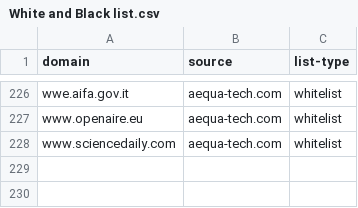
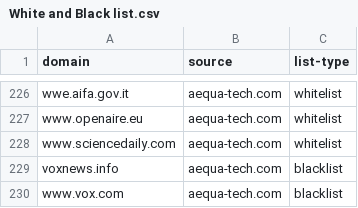
Before and after one commit to AequaTech/DeBunker, a CSV file: API/Background/White and Black list.csv, drawn as a sheet; only a part is shown, gaps mark what is left out.

```diff
--- a/API/Background/White and Black list.csv
+++ b/API/Background/White and Black list.csv
@@ -228 +228,3 @@ www.openaire.eu,aequa-tech.com,whitelist
 www.sciencedaily.com,aequa-tech.com,whitelist
+voxnews.info,aequa-tech.com,blacklist
+www.vox.com,aequa-tech.com,blacklist
```
Also changed, not shown: 6 other files.
